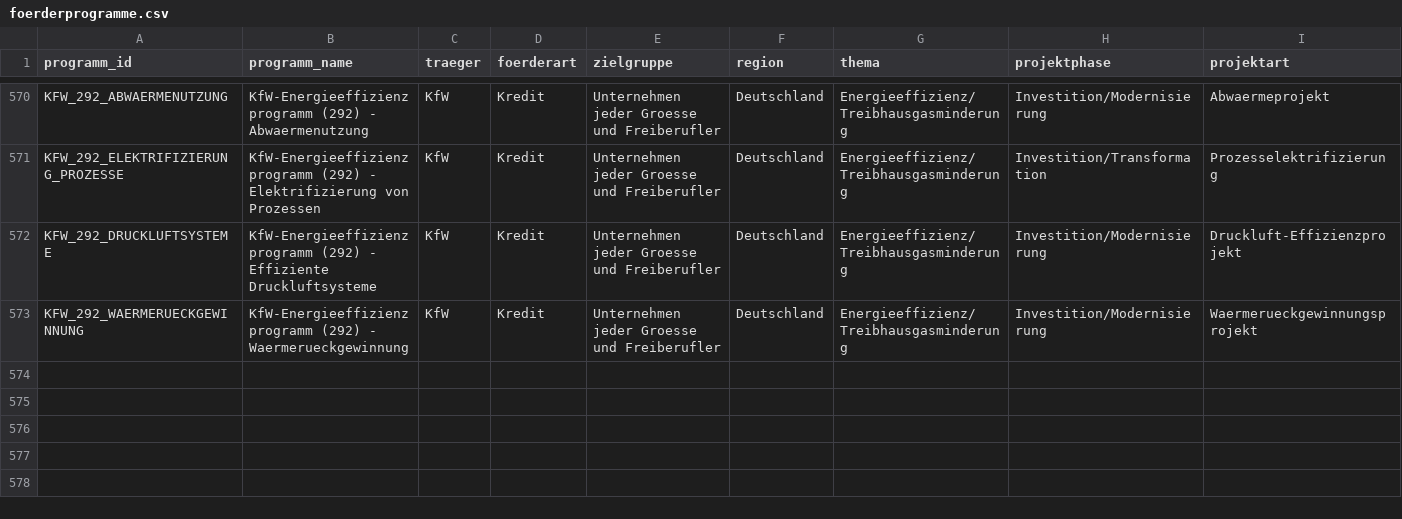
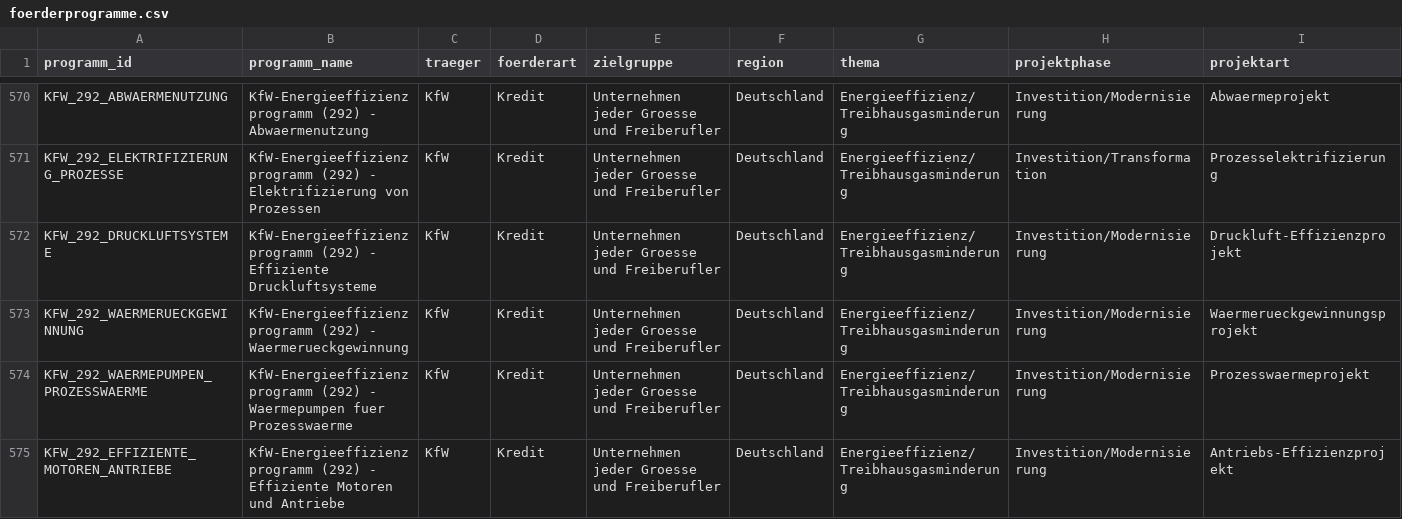
Before and after one commit to weissio/foerdermittel-navigator, a CSV file: data/foerderprogramme.csv, drawn as a sheet; only a part is shown, gaps mark what is left out; rows hold the shown columns only; the diff names each change by its address in the sheet, - before the commit and + after, or states it on an @@ line.

Commit message:
data: kfw 292 waermepumpe+antriebe +2

```diff
--- a/data/foerderprogramme.csv
+++ b/data/foerderprogramme.csv
+row 574: KFW_292_WAERMEPUMPEN_PROZESSWAERME | KfW-Energieeffizienzprogramm (292) - Waermepumpen fuer Prozesswaerme | KfW | Kredit | Unternehmen jeder Groesse und Freiberufler | Deutschland | Energieeffizienz/Treibhausgasminderung | Investition/Modernisierung | Prozesswaermeprojekt
+row 575: KFW_292_EFFIZIENTE_MOTOREN_ANTRIEBE | KfW-Energieeffizienzprogramm (292) - Effiziente Motoren und Antriebe | KfW | Kredit | Unternehmen jeder Groesse und Freiberufler | Deutschland | Energieeffizienz/Treibhausgasminderung | Investition/Modernisierung | Antriebs-Effizienzprojekt
```
Also changed, not shown: 4 other files.
